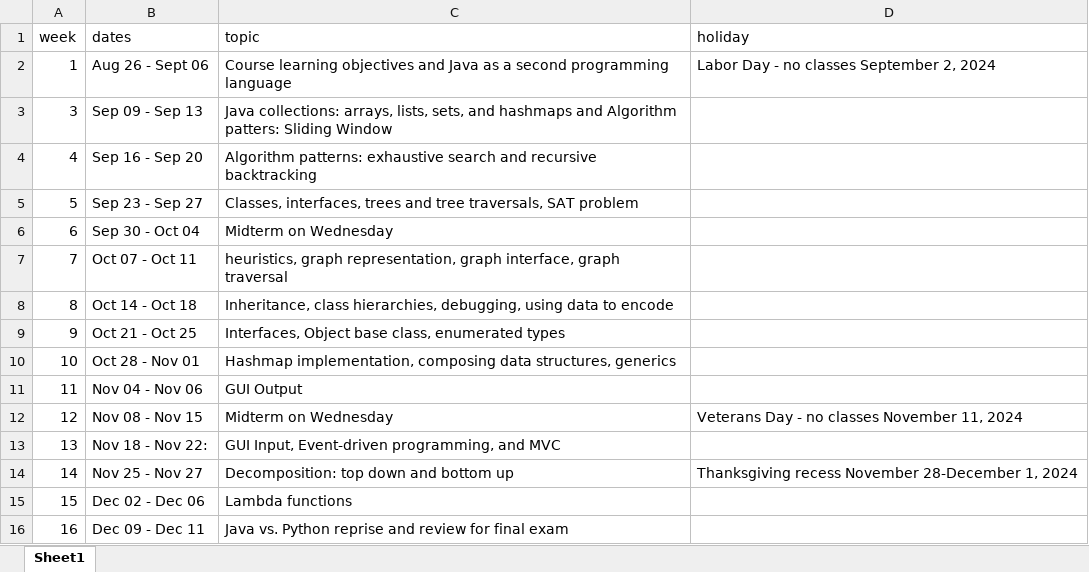
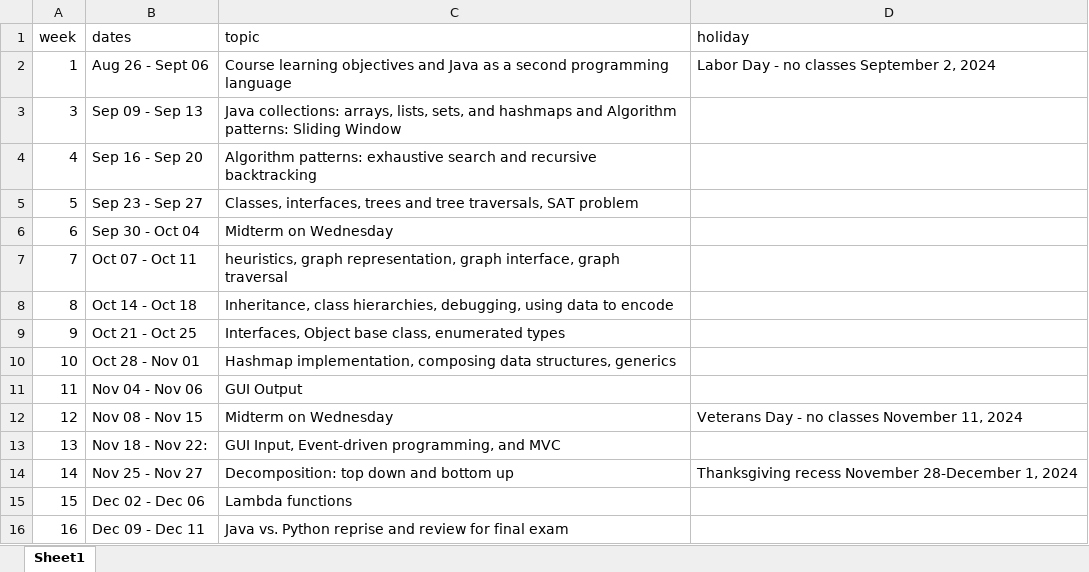
Before and after one commit to picoral/csc-210, an Excel workbook: schedule.xlsx, sheet Sheet1, drawn as a sheet; values as stored, in another font and other column widths than the file's, no borders; the diff names each change by its address in the sheet, - before the commit and + after, or states it on an @@ line.

Commit message:
typo

```diff
--- a/schedule.xlsx (sheet Sheet1)
+++ b/schedule.xlsx (sheet Sheet1)
-C3 (topic): …and Algorithm patters: Sliding Window
+C3 (topic): …and Algorithm patterns: Sliding Window
```
Also changed, not shown: 1 other file.
